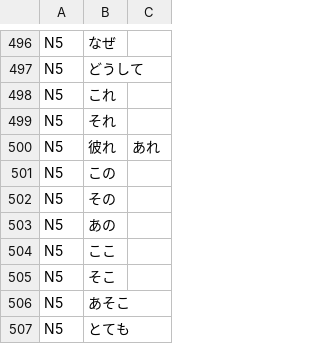
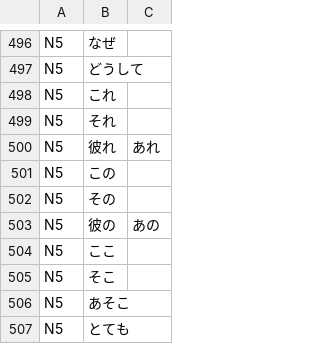
Before and after one commit to Elaktrato/qinqin, a TSV file: scripts/jlpt-words/core.tsv, drawn as a sheet; only a part is shown, gaps mark what is left out; removed rows and columns are numbered as before the commit, all else as after; the diff names each change by its address in the sheet, - before the commit and + after, or states it on an @@ line.

```diff
--- a/scripts/jlpt-words/core.tsv
+++ b/scripts/jlpt-words/core.tsv
-row 503: N5 | あの
+row 503: N5 | 彼の | あの
```
Also changed, not shown: 7 other files.
